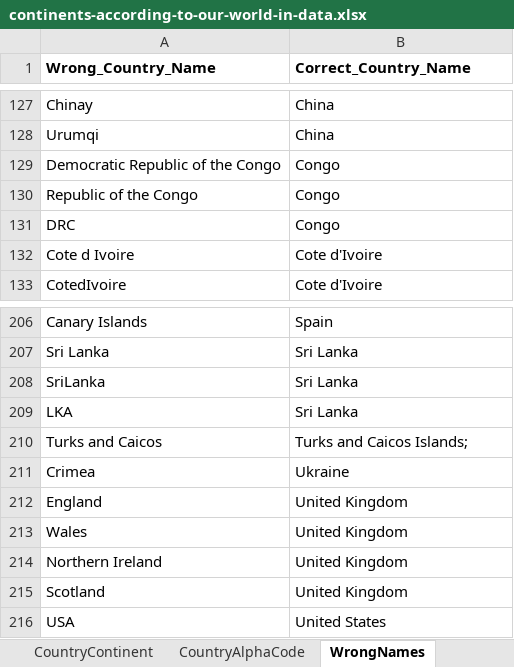
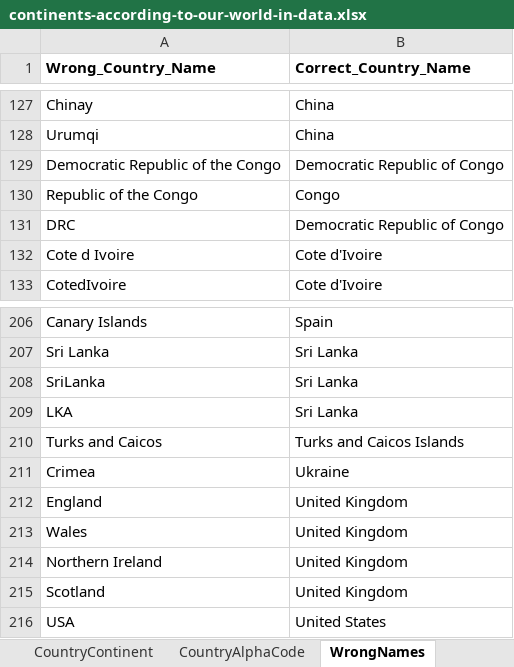
Before and after one commit to UniprJRC/FSDA, an Excel workbook: toolbox/utilities/privateFS/continents-according-to-our-world-in-data.xlsx, sheet WrongNames, drawn as a sheet; only a part is shown, gaps mark what is left out; values as stored, in another font and other column widths than the file's, no borders; the diff names each change by its address in the sheet, - before the commit and + after, or states it on an @@ line.

```diff
--- a/toolbox/utilities/privateFS/continents-according-to-our-world-in-data.xlsx (sheet WrongNames)
+++ b/toolbox/utilities/privateFS/continents-according-to-our-world-in-data.xlsx (sheet WrongNames)
-B129 (Correct_Country_Name): Congo
+B129 (Correct_Country_Name): Democratic Republic of Congo
-B131 (Correct_Country_Name): Congo
+B131 (Correct_Country_Name): Democratic Republic of Congo
-B210 (Correct_Country_Name): Turks and Caicos Islands;
+B210 (Correct_Country_Name): Turks and Caicos Islands
```
Also changed, not shown: sheet CountryContinent.
